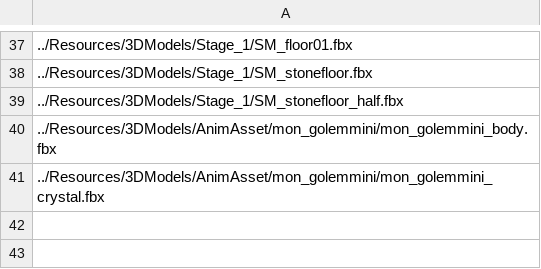
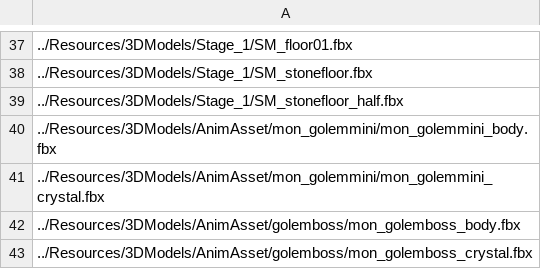
Before and after one commit to ParagonGA4th/GAFinalProject, a CSV file: ParagonEngine/ResourceList/5_3DModel.csv, drawn as a sheet; only a part is shown, gaps mark what is left out; the diff names each change by its address in the sheet, - before the commit and + after, or states it on an @@ line.

```diff
--- a/ParagonEngine/ResourceList/5_3DModel.csv
+++ b/ParagonEngine/ResourceList/5_3DModel.csv
+row 42: ../Resources/3DModels/AnimAsset/golemboss/mon_golemboss_body.fbx
+row 43: ../Resources/3DModels/AnimAsset/golemboss/mon_golemboss_crystal.fbx
```
Also changed, not shown: ParagonEngine/ResourceList/12_Animation.csv.
